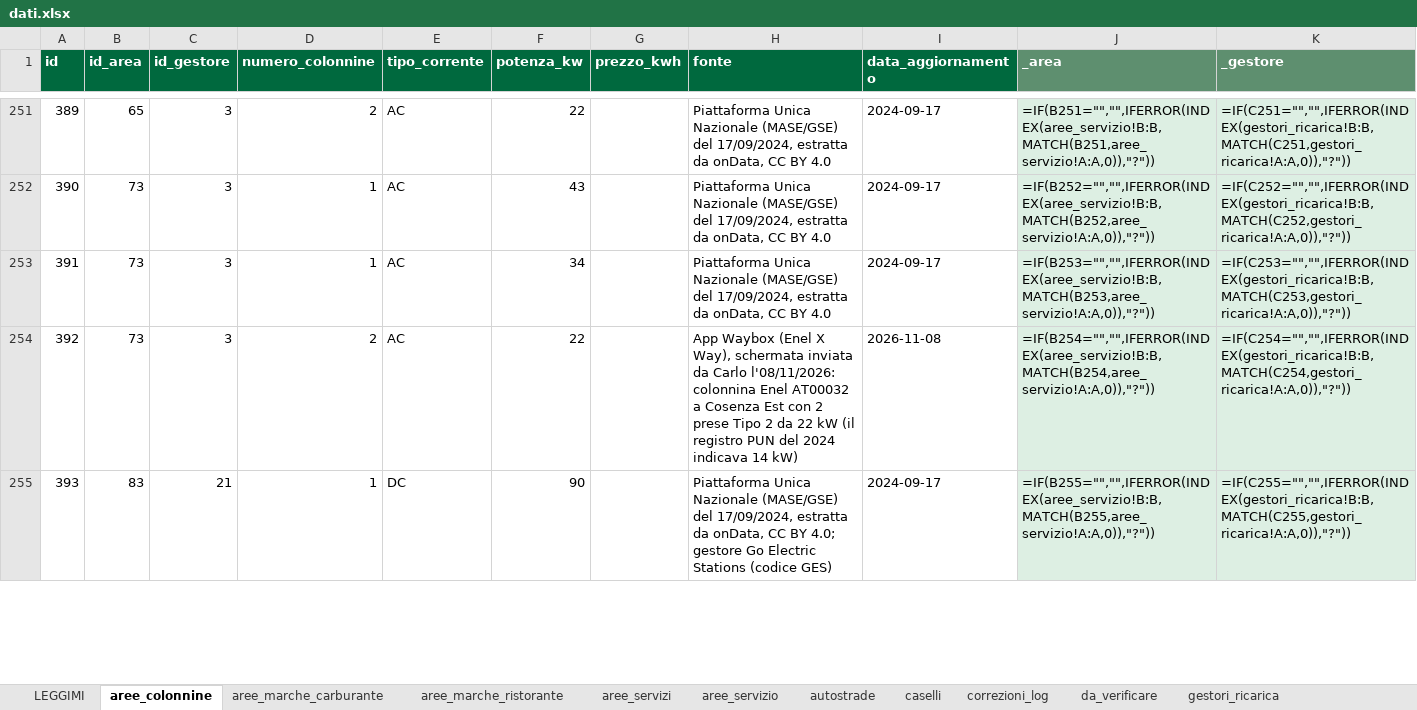
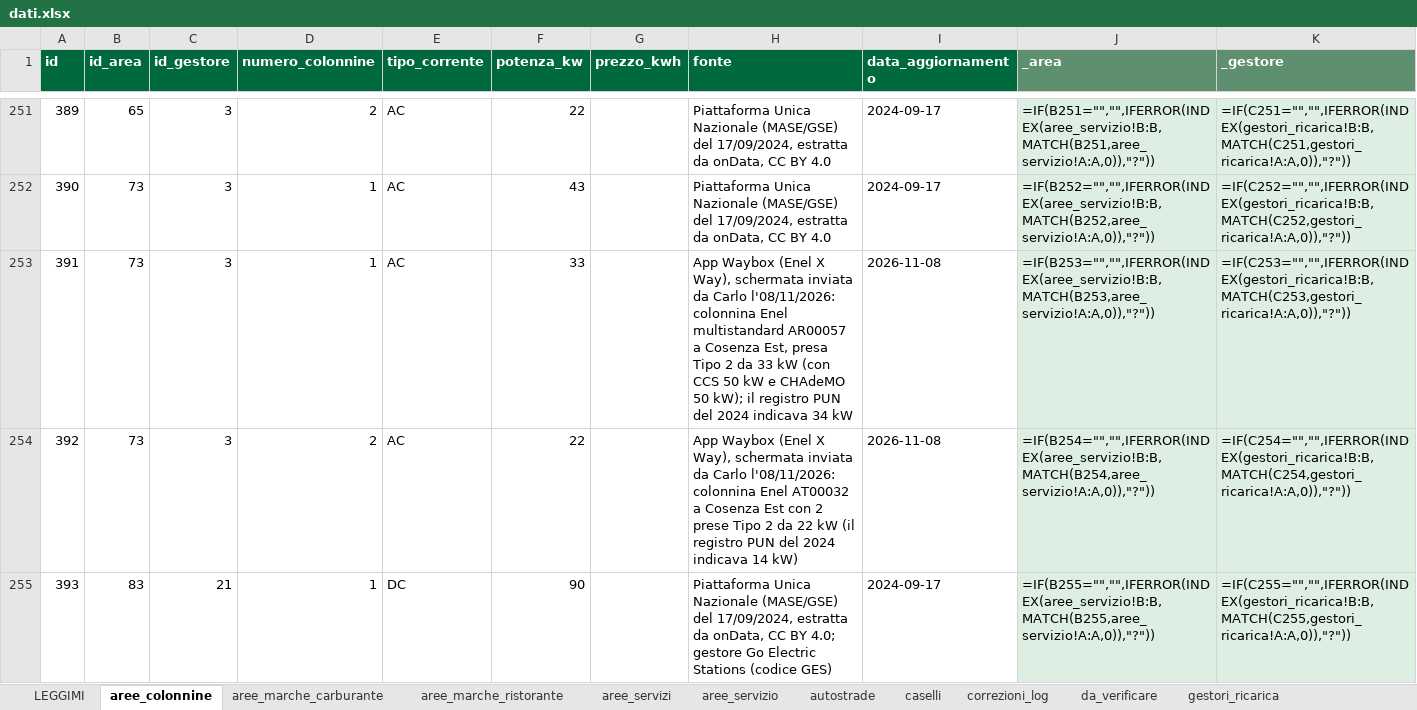
Before and after one commit to csantacroce/iviaggi-dati, an Excel workbook: source/dati.xlsx, sheet aree_colonnine, drawn as a sheet; only a part is shown, gaps mark what is left out; values as stored, in another font and other column widths than the file's, no borders; formulas without a stored value are shown as written; the diff names each change by its address in the sheet, - before the commit and + after, or states it on an @@ line.

```diff
--- a/source/dati.xlsx (sheet aree_colonnine)
+++ b/source/dati.xlsx (sheet aree_colonnine)
-F253 (potenza_kw): 34
+F253 (potenza_kw): 33
-H253 (fonte): Piattaforma Unica Nazionale (MASE/GSE) del 17/09/2024, estratta da onData, CC BY 4.0
+H253 (fonte): App Waybox (Enel X Way), schermata inviata da Carlo l'08/11/2026: colonnina Enel multistandard AR00057 a Cosenza Est, presa Tipo 2 da 33 kW (con CCS 50 kW e CHAdeMO 50 kW); il registro PUN del 2024 indicava 34 kW
-I253 (data_aggiornamento): 2024-09-17
+I253 (data_aggiornamento): 2026-11-08
```
Also changed, not shown: 4 other files.
